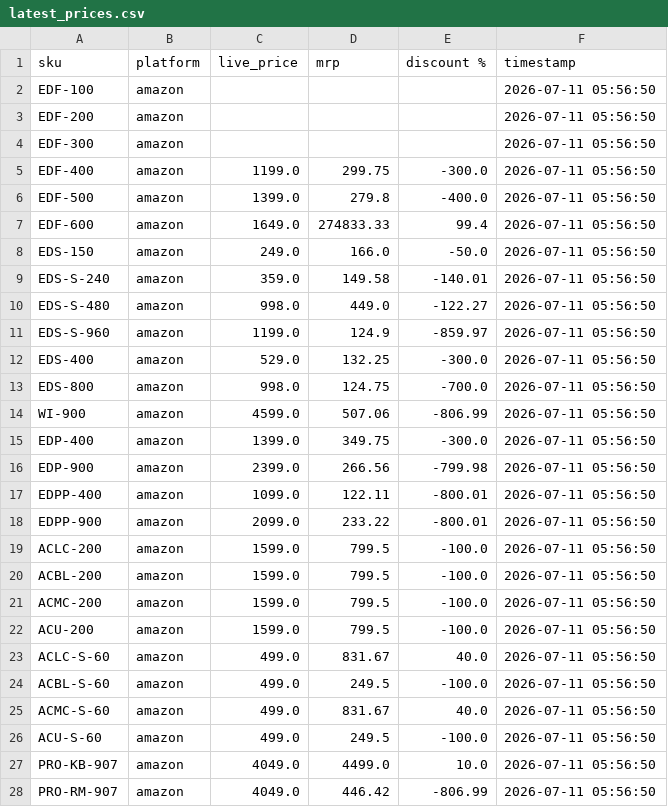
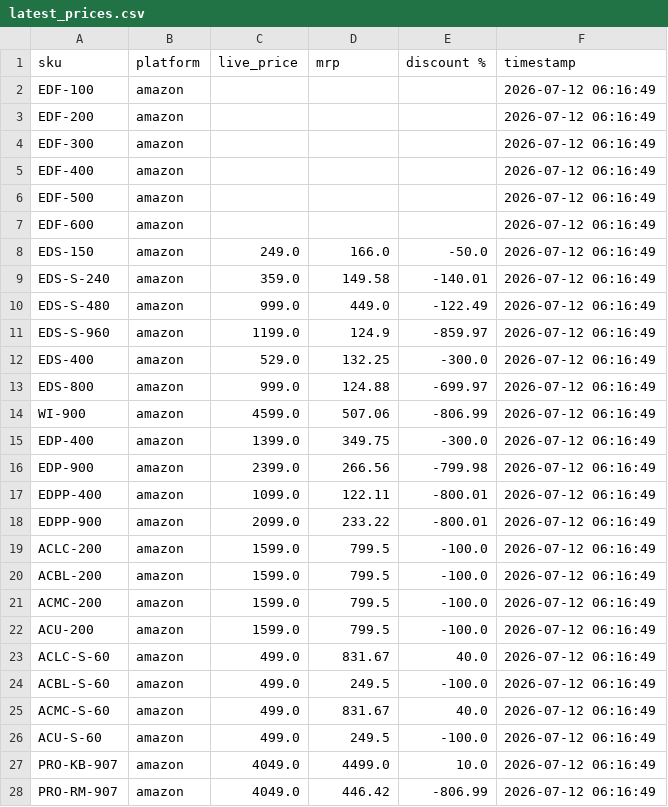
Before and after one commit to Shubham-Shigvan/price-tracker, a CSV file: latest_prices.csv, drawn as a sheet; only a part is shown; the diff covers the shown part only.

```diff
--- a/latest_prices.csv
+++ b/latest_prices.csv
@@ -1,28 +1,28 @@
 sku,platform,live_price,mrp,discount %,timestamp
-EDF-100,amazon,,,,2026-07-11 05:56:50
-EDF-200,amazon,,,,2026-07-11 05:56:50
-EDF-300,amazon,,,,2026-07-11 05:56:50
-EDF-400,amazon,1199.0,299.75,-300.0,2026-07-11 05:56:50
-EDF-500,amazon,1399.0,279.8,-400.0,2026-07-11 05:56:50
-EDF-600,amazon,1649.0,274833.33,99.4,2026-07-11 05:56:50
-EDS-150,amazon,249.0,166.0,-50.0,2026-07-11 05:56:50
-EDS-S-240,amazon,359.0,149.58,-140.01,2026-07-11 05:56:50
-EDS-S-480,amazon,998.0,449.0,-122.27,2026-07-11 05:56:50
-EDS-S-960,amazon,1199.0,124.9,-859.97,2026-07-11 05:56:50
-EDS-400,amazon,529.0,132.25,-300.0,2026-07-11 05:56:50
-EDS-800,amazon,998.0,124.75,-700.0,2026-07-11 05:56:50
-WI-900,amazon,4599.0,507.06,-806.99,2026-07-11 05:56:50
-EDP-400,amazon,1399.0,349.75,-300.0,2026-07-11 05:56:50
-EDP-900,amazon,2399.0,266.56,-799.98,2026-07-11 05:56:50
-EDPP-400,amazon,1099.0,122.11,-800.01,2026-07-11 05:56:50
-EDPP-900,amazon,2099.0,233.22,-800.01,2026-07-11 05:56:50
-ACLC-200,amazon,1599.0,799.5,-100.0,2026-07-11 05:56:50
-ACBL-200,amazon,1599.0,799.5,-100.0,2026-07-11 05:56:50
-ACMC-200,amazon,1599.0,799.5,-100.0,2026-07-11 05:56:50
-ACU-200,amazon,1599.0,799.5,-100.0,2026-07-11 05:56:50
-ACLC-S-60,amazon,499.0,831.67,40.0,2026-07-11 05:56:50
-ACBL-S-60,amazon,499.0,249.5,-100.0,2026-07-11 05:56:50
-ACMC-S-60,amazon,499.0,831.67,40.0,2026-07-11 05:56:50
-ACU-S-60,amazon,499.0,249.5,-100.0,2026-07-11 05:56:50
-PRO-KB-907,amazon,4049.0,4499.0,10.0,2026-07-11 05:56:50
-PRO-RM-907,amazon,4049.0,446.42,-806.99,2026-07-11 05:56:50
+EDF-100,amazon,,,,2026-07-12 06:16:49
+EDF-200,amazon,,,,2026-07-12 06:16:49
+EDF-300,amazon,,,,2026-07-12 06:16:49
+EDF-400,amazon,,,,2026-07-12 06:16:49
+EDF-500,amazon,,,,2026-07-12 06:16:49
+EDF-600,amazon,,,,2026-07-12 06:16:49
+EDS-150,amazon,249.0,166.0,-50.0,2026-07-12 06:16:49
+EDS-S-240,amazon,359.0,149.58,-140.01,2026-07-12 06:16:49
+EDS-S-480,amazon,999.0,449.0,-122.49,2026-07-12 06:16:49
+EDS-S-960,amazon,1199.0,124.9,-859.97,2026-07-12 06:16:49
+EDS-400,amazon,529.0,132.25,-300.0,2026-07-12 06:16:49
+EDS-800,amazon,999.0,124.88,-699.97,2026-07-12 06:16:49
+WI-900,amazon,4599.0,507.06,-806.99,2026-07-12 06:16:49
+EDP-400,amazon,1399.0,349.75,-300.0,2026-07-12 06:16:49
+EDP-900,amazon,2399.0,266.56,-799.98,2026-07-12 06:16:49
+EDPP-400,amazon,1099.0,122.11,-800.01,2026-07-12 06:16:49
+EDPP-900,amazon,2099.0,233.22,-800.01,2026-07-12 06:16:49
+ACLC-200,amazon,1599.0,799.5,-100.0,2026-07-12 06:16:49
+ACBL-200,amazon,1599.0,799.5,-100.0,2026-07-12 06:16:49
+ACMC-200,amazon,1599.0,799.5,-100.0,2026-07-12 06:16:49
+ACU-200,amazon,1599.0,799.5,-100.0,2026-07-12 06:16:49
+ACLC-S-60,amazon,499.0,831.67,40.0,2026-07-12 06:16:49
+ACBL-S-60,amazon,499.0,249.5,-100.0,2026-07-12 06:16:49
+ACMC-S-60,amazon,499.0,831.67,40.0,2026-07-12 06:16:49
+ACU-S-60,amazon,499.0,249.5,-100.0,2026-07-12 06:16:49
+PRO-KB-907,amazon,4049.0,4499.0,10.0,2026-07-12 06:16:49
+PRO-RM-907,amazon,4049.0,446.42,-806.99,2026-07-12 06:16:49
```
Also changed, not shown: 13 edited cells elsewhere in this file, error_log.csv, price_history.csv.
